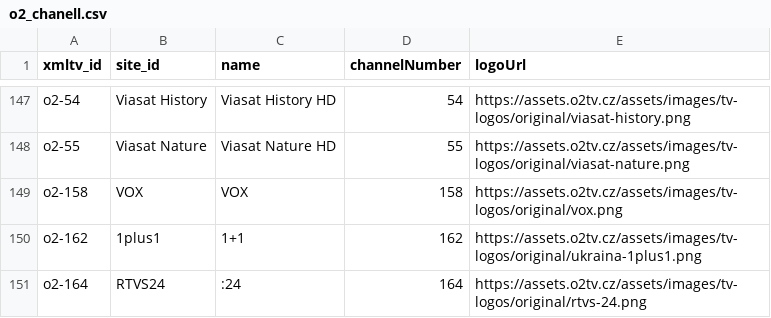
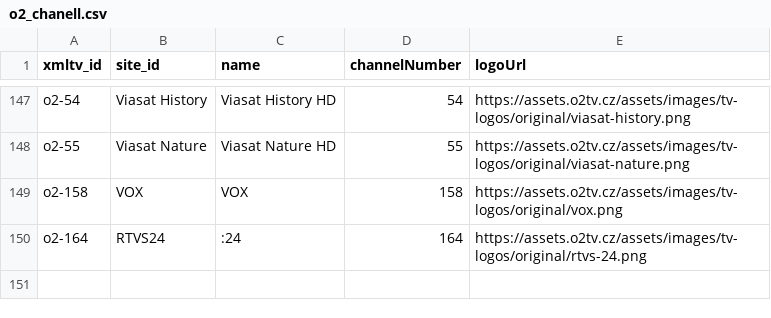
Before and after one commit to milankomaj/data, a CSV file: epg-grabber/csv/o2_chanell.csv, drawn as a sheet; only a part is shown, gaps mark what is left out.

```diff
--- a/epg-grabber/csv/o2_chanell.csv
+++ b/epg-grabber/csv/o2_chanell.csv
@@ -149,3 +149,2 @@ o2-55,Viasat Nature,Viasat Nature HD,55,https://assets.o2tv.cz/assets/images/tv-
 o2-158,VOX,VOX,158,https://assets.o2tv.cz/assets/images/tv-logos/original/vox.png
-o2-162,1plus1,1+1,162,https://assets.o2tv.cz/assets/images/tv-logos/original/ukraina-1plus1.png
 o2-164,RTVS24,:24,164,https://assets.o2tv.cz/assets/images/tv-logos/original/rtvs-24.png
```
Also changed, not shown: epg-grabber/csv/mujtvprogram.channels.csv, 2 other files.
